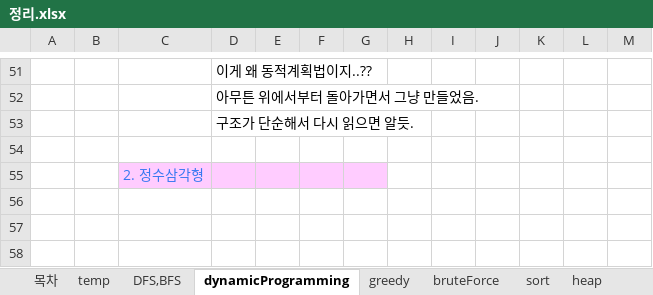
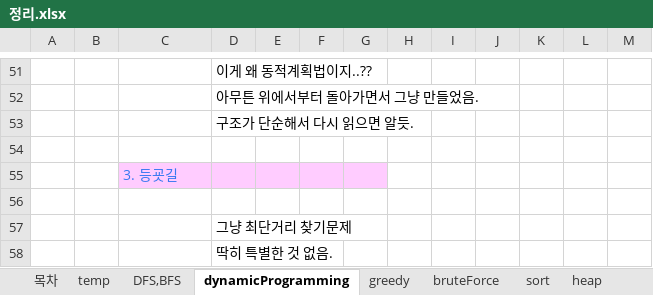
Before and after one commit to ilot12/algorithm-practice, an Excel workbook: 정리.xlsx, sheet dynamicProgramming, drawn as a sheet; only a part is shown, gaps mark what is left out; values as stored, in another font and other column widths than the file's, no borders; charts and pictures not drawn; the diff names each change by its address in the sheet, - before the commit and + after, or states it on an @@ line.

```diff
--- a/정리.xlsx (sheet dynamicProgramming)
+++ b/정리.xlsx (sheet dynamicProgramming)
-C55: 2. 정수삼각형
+C55: 3. 등굣길
+row 56: (empty)
+row 57:  |  |  | 그냥 최단거리 찾기문제
+row 58:  |  |  | 딱히 특별한 것 없음.
```
Also changed, not shown: sheet DFS,BFS.
